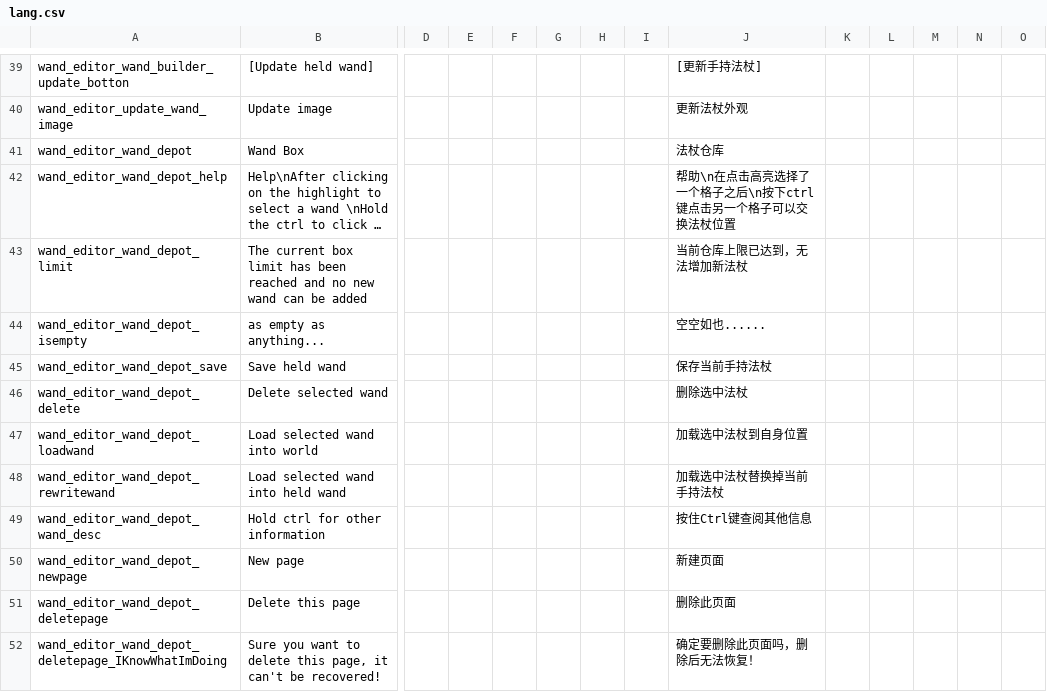
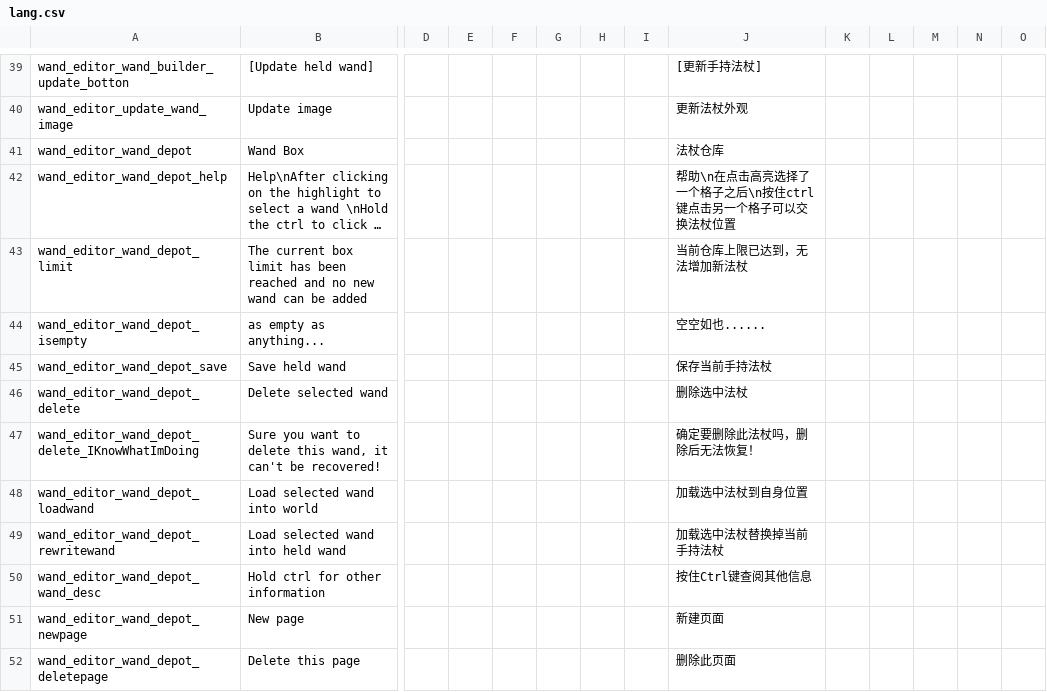
Before and after one commit to KagiamamaHIna/Wand-Editor, a CSV file: files/lang/lang.csv, drawn as a sheet; only a part is shown, gaps mark what is left out; the shorter side is filled out with more unchanged rows; long unchanged cells end in …; rows hold the shown columns only; the diff names each change by its address in the sheet, - before the commit and + after, or states it on an @@ line.

```diff
--- a/files/lang/lang.csv
+++ b/files/lang/lang.csv
-J42: 帮助\n在点击高亮选择了一个格子之后\n按下ctrl键点击另一个格子可以交换法杖位置
+J42: 帮助\n在点击高亮选择了一个格子之后\n按住ctrl键点击另一个格子可以交换法杖位置
+row 47: wand_editor_wand_depot_delete_IKnowWhatImDoing | Sure you want to delete this wand, it can't be recovered! |  |  |  |  |  |  | 确定要删除此法杖吗，删除后无法恢复！
```
Also changed, not shown: 2 other files.
